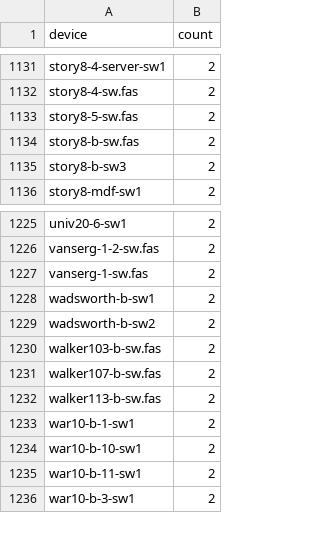
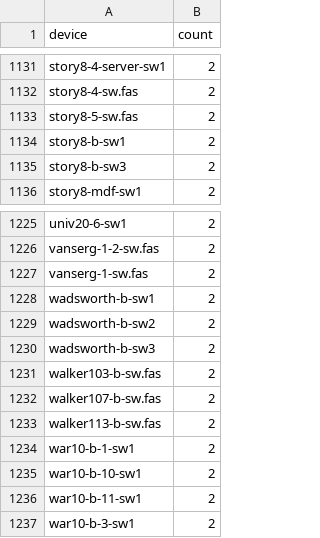
Before and after one commit to tfhartmann/splunk-for-nagios, a CSV file: lookups/switches.csv, drawn as a sheet; only a part is shown, gaps mark what is left out; the diff names each change by its address in the sheet, - before the commit and + after, or states it on an @@ line.

```diff
--- a/lookups/switches.csv
+++ b/lookups/switches.csv
-A1134 (device): story8-b-sw.fas
+A1134 (device): story8-b-sw1
+row 1230: wadsworth-b-sw3 | 2
```
Also changed, not shown: lookups/alldevices.csv, 7 other files.
